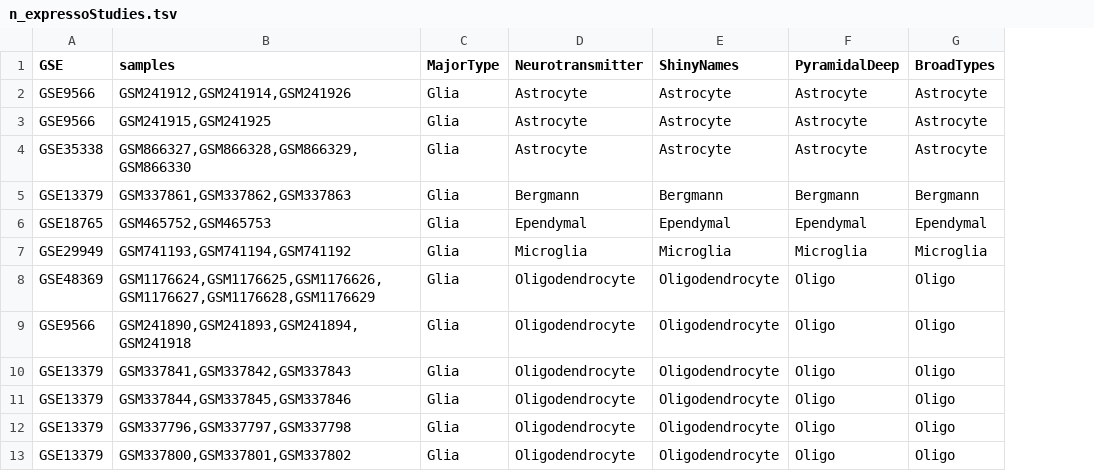
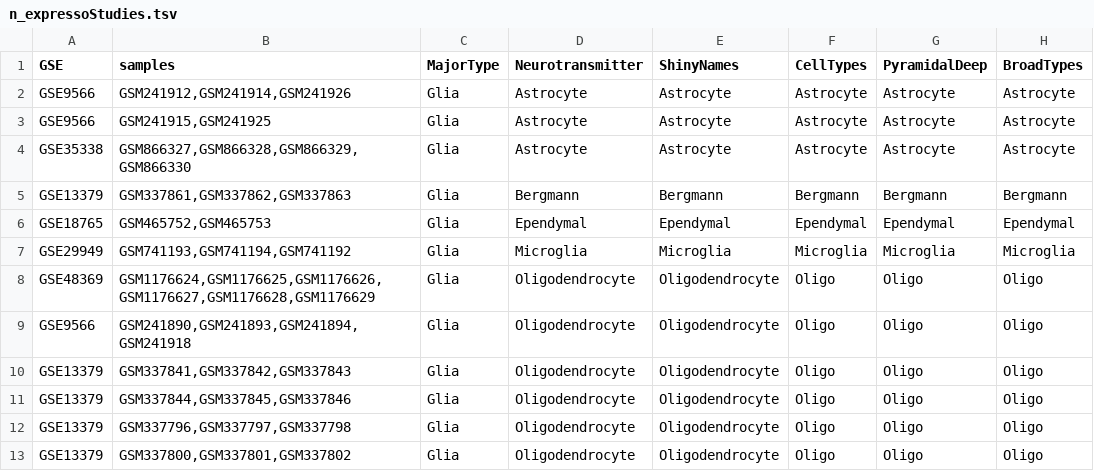
Before and after one commit to PavlidisLab/neuroExpressoAnalysis, a TSV file: data-raw/Mouse_Cell_Type_Data/n_expressoStudies.tsv, drawn as a sheet; only a part is shown; the diff names each change by its address in the sheet, - before the commit and + after, or states it on an @@ line.

Commit message:
Shallow pyramidal column added

```diff
--- a/data-raw/Mouse_Cell_Type_Data/n_expressoStudies.tsv
+++ b/data-raw/Mouse_Cell_Type_Data/n_expressoStudies.tsv
+column F (CellTypes), rows 2-13: Astrocyte | Astrocyte | Astrocyte | Bergmann | Ependymal | Microglia | Oligo | Oligo | Oligo | Oligo | Oligo | Oligo
```
